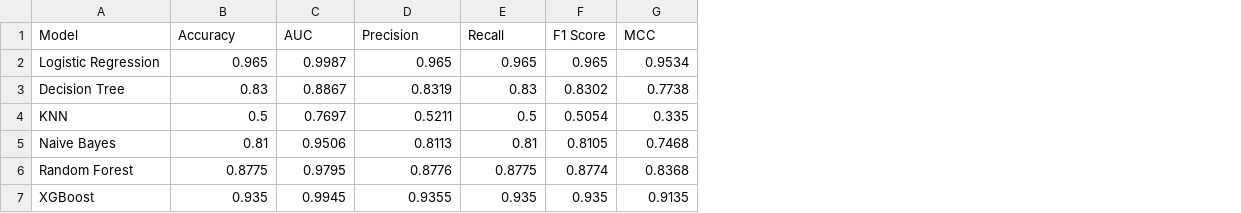
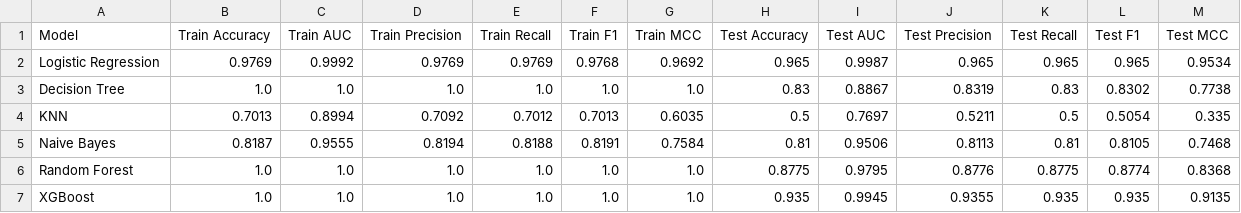
Before and after one commit to Kollipara-Jahnavi/ML2, a CSV file: model/metrics.csv, drawn as a sheet; addresses are those after the commit; the diff names each change by its address in the sheet, - before the commit and + after, or states it on an @@ line.

Commit message:
Added train vs test metrics and ROC curve plot

```diff
--- a/model/metrics.csv
+++ b/model/metrics.csv
+column B (Train Accuracy), rows 2-7: 0.9769 | 1.0 | 0.7013 | 0.8187 | 1.0 | 1.0
+column C (Train AUC), rows 2-7: 0.9992 | 1.0 | 0.8994 | 0.9555 | 1.0 | 1.0
+column D (Train Precision), rows 2-7: 0.9769 | 1.0 | 0.7092 | 0.8194 | 1.0 | 1.0
+column E (Train Recall), rows 2-7: 0.9769 | 1.0 | 0.7012 | 0.8188 | 1.0 | 1.0
+column F (Train F1), rows 2-7: 0.9768 | 1.0 | 0.7013 | 0.8191 | 1.0 | 1.0
+column G (Train MCC), rows 2-7: 0.9692 | 1.0 | 0.6035 | 0.7584 | 1.0 | 1.0
-H1: Accuracy
+H1: Test Accuracy
-I1: AUC
+I1: Test AUC
-J1: Precision
+J1: Test Precision
-K1: Recall
+K1: Test Recall
-L1: F1 Score
+L1: Test F1
-M1: MCC
+M1: Test MCC
```
Also changed, not shown: 3 other files.
